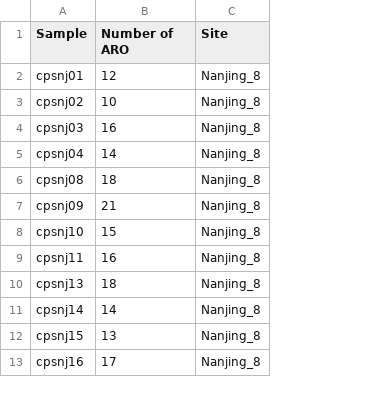
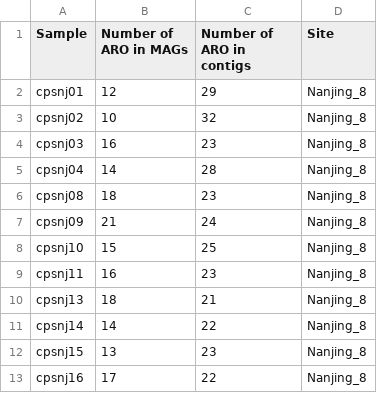
Before and after one commit to BigDataBiology/Duan2026_urban_soil, a TSV file: analysis/pre-calculated_data/sample_aro_number.tsv, drawn as a sheet; only a part is shown; the diff names each change by its address in the sheet, - before the commit and + after, or states it on an @@ line.

```diff
--- a/analysis/pre-calculated_data/sample_aro_number.tsv
+++ b/analysis/pre-calculated_data/sample_aro_number.tsv
+column C (Number of ARO in contigs), rows 2-13: 29 | 32 | 23 | 28 | 23 | 24 | 25 | 23 | 21 | 22 | 23 | 22
-B1: Number of ARO
+B1: Number of ARO in MAGs
```
Also changed, not shown: 11 other files.
